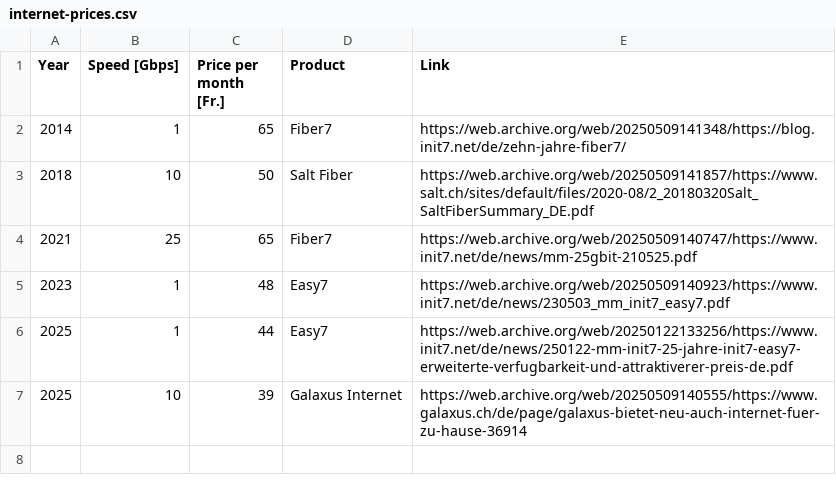
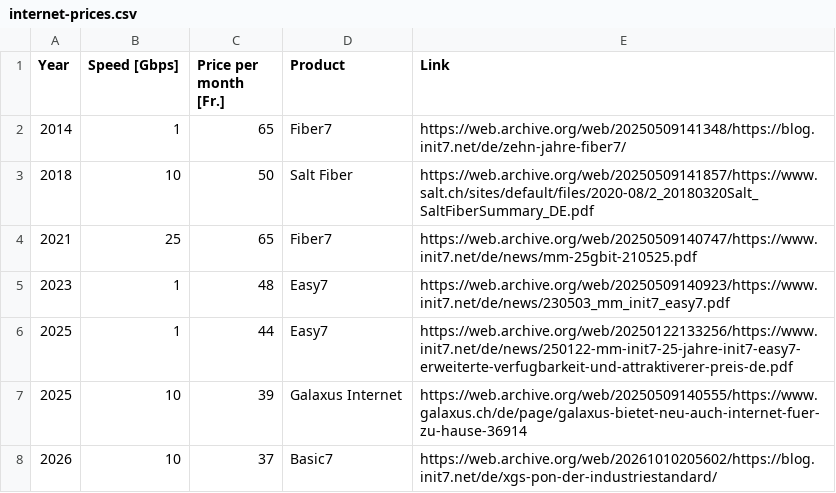
Before and after one commit to thgoebel/internet-prices, a CSV file: internet-prices.csv, drawn as a sheet.

Commit message:
Add Basic7

```diff
--- a/internet-prices.csv
+++ b/internet-prices.csv
@@ -7 +7,2 @@ Year,Speed [Gbps],Price per month [Fr.],Product,Link
 2025,10,39,Galaxus Internet,https://web.archive.org/web/20250509140555/https://www.galaxus.ch/de/page/galaxus-bietet-neu-auch-internet-fuer-zu-hause-36914
+2026,10,37,Basic7,https://web.archive.org/web/20261010205602/https://blog.init7.net/de/xgs-pon-der-industriestandard/
```
Also changed, not shown: 2 other files.
